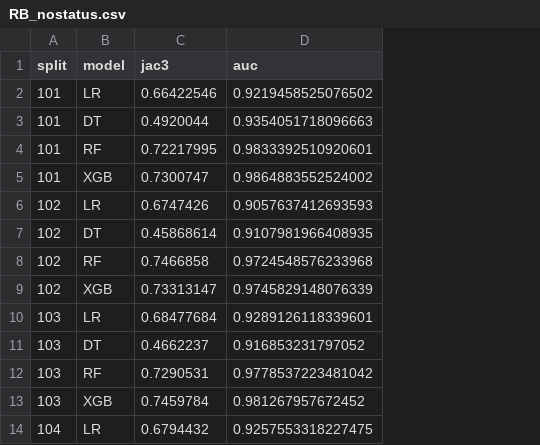
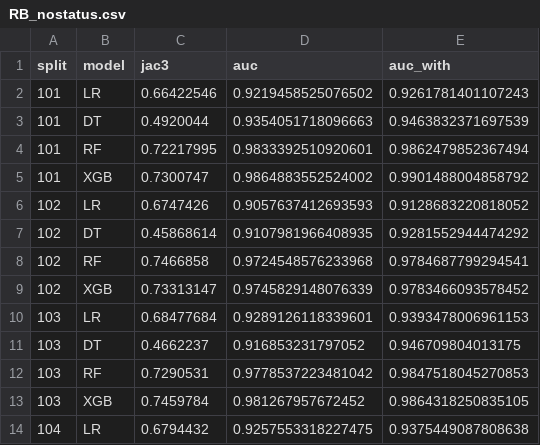
Before and after one commit to Amoakoemma123/churn-explanation-audit, a CSV file: pipeline/results_iranian/tables/RB_nostatus.csv, drawn as a sheet; only a part is shown; the diff names each change by its address in the sheet, - before the commit and + after, or states it on an @@ line.

```diff
--- a/pipeline/results_iranian/tables/RB_nostatus.csv
+++ b/pipeline/results_iranian/tables/RB_nostatus.csv
+column E (auc_with), rows 2-14: 0.9261781401107243 | 0.9463832371697539 | 0.9862479852367494 | 0.9901488004858792 | 0.9128683220818052 | 0.9281552944474292 | 0.9784687799294541 | 0.9783466093578452 | 0.9393478006961153 | 0.946709804013175 | 0.9847518045270853 | 0.9864318250835105 | 0.9375449087808638
```
Also changed, not shown: 40 other files.
